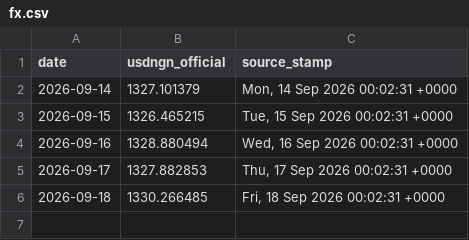
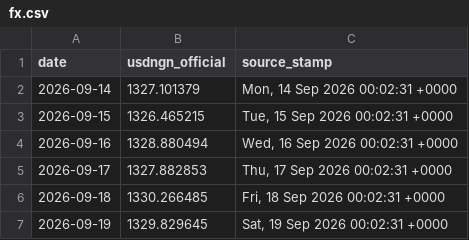
Before and after one commit to PrinceKay145/dangote-ipo-watch, a CSV file: data/fx.csv, drawn as a sheet; the diff names each change by its address in the sheet, - before the commit and + after, or states it on an @@ line.

```diff
--- a/data/fx.csv
+++ b/data/fx.csv
+row 7: 2026-09-19 | 1329.829645 | Sat, 19 Sep 2026 00:02:31 +0000
```
Also changed, not shown: 3 other files.
